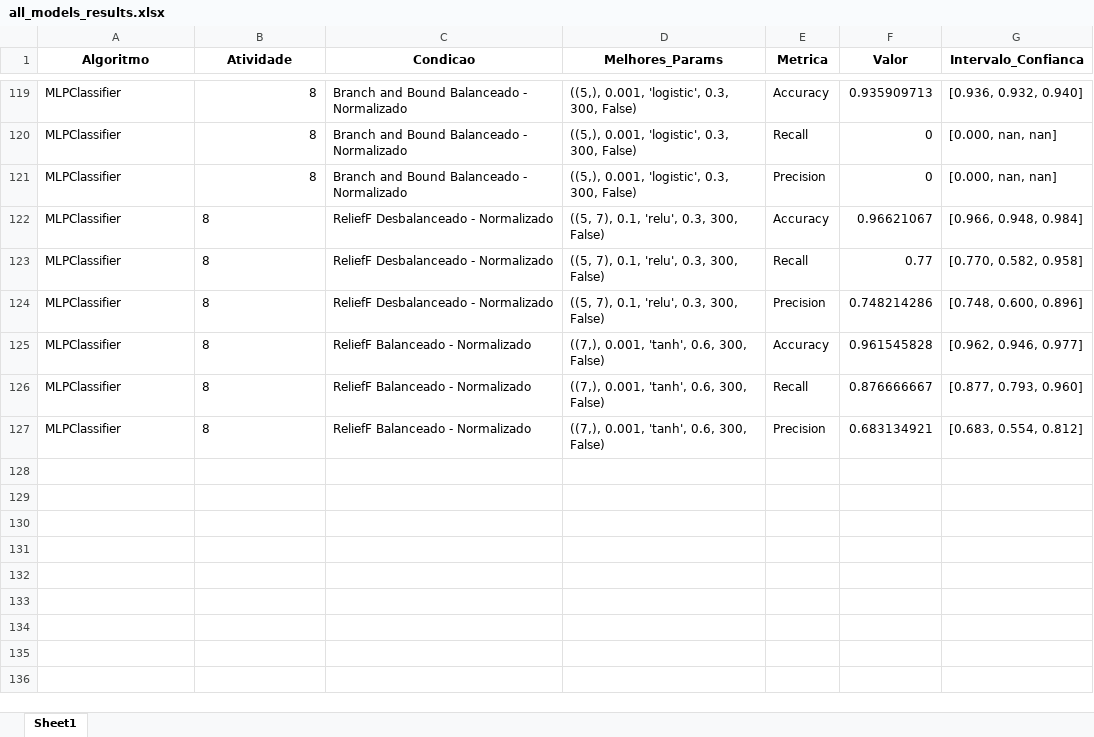
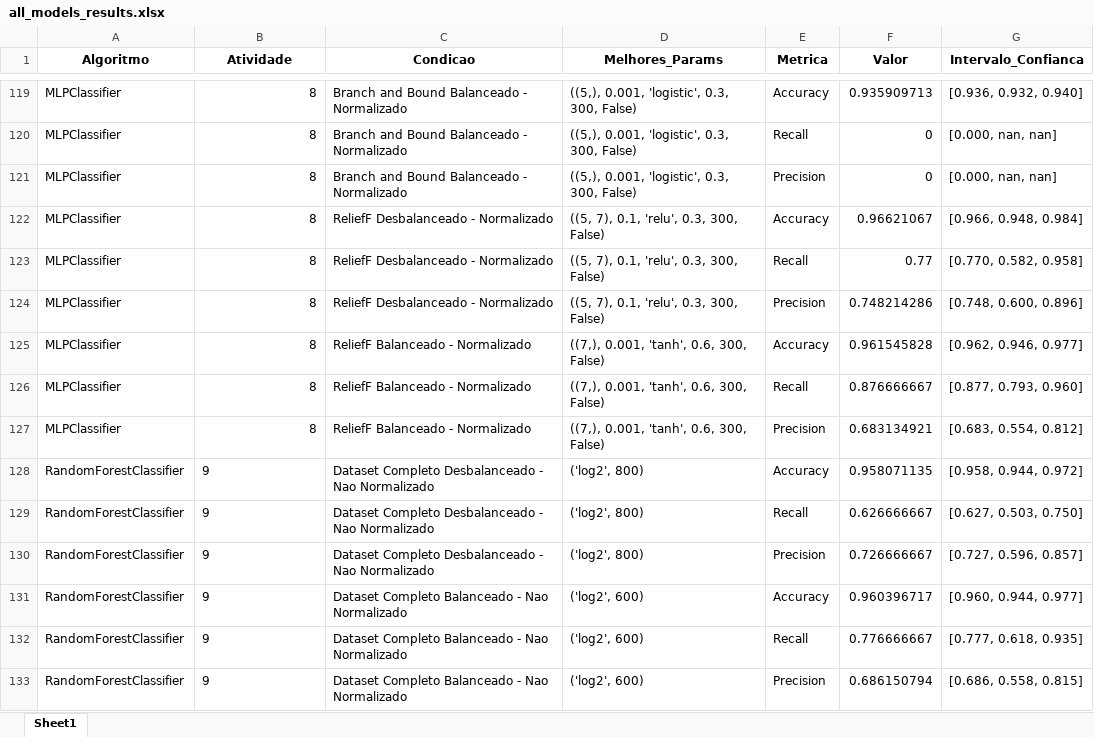
Before and after one commit to jcabralc/projeto_SIN5007_rec_padroes, an Excel workbook: model_results/all_models_results.xlsx, sheet Sheet1, drawn as a sheet; only a part is shown, gaps mark what is left out; values as stored, in another font and other column widths than the file's, no borders; the diff names each change by its address in the sheet, - before the commit and + after, or states it on an @@ line.

Commit message:
atividade 9 - Random Forests

```diff
--- a/model_results/all_models_results.xlsx (sheet Sheet1)
+++ b/model_results/all_models_results.xlsx (sheet Sheet1)
-B122:B127 alignment: left
+B122:B127 alignment: right
+row 128: RandomForestClassifier | 9 | Dataset Completo Desbalanceado - Nao Normalizado | ('log2', 800) | Accuracy | 0.958071135 | [0.958, 0.944, 0.972]
+row 129: RandomForestClassifier | 9 | Dataset Completo Desbalanceado - Nao Normalizado | ('log2', 800) | Recall | 0.626666667 | [0.627, 0.503, 0.750]
+row 130: RandomForestClassifier | 9 | Dataset Completo Desbalanceado - Nao Normalizado | ('log2', 800) | Precision | 0.726666667 | [0.727, 0.596, 0.857]
+row 131: RandomForestClassifier | 9 | Dataset Completo Balanceado - Nao Normalizado | ('log2', 600) | Accuracy | 0.960396717 | [0.960, 0.944, 0.977]
+row 132: RandomForestClassifier | 9 | Dataset Completo Balanceado - Nao Normalizado | ('log2', 600) | Recall | 0.776666667 | [0.777, 0.618, 0.935]
+row 133: RandomForestClassifier | 9 | Dataset Completo Balanceado - Nao Normalizado | ('log2', 600) | Precision | 0.686150794 | [0.686, 0.558, 0.815]
```
Also changed, not shown: 44 other files.
